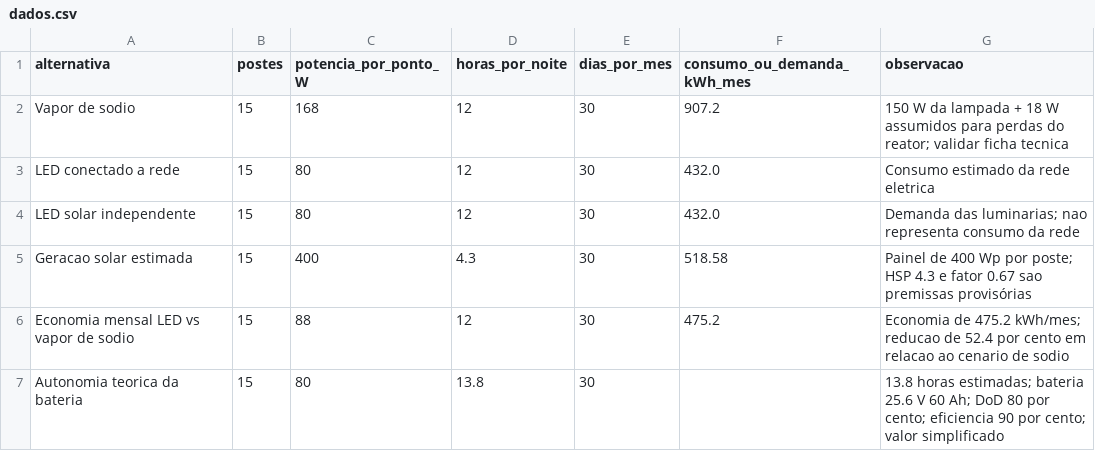
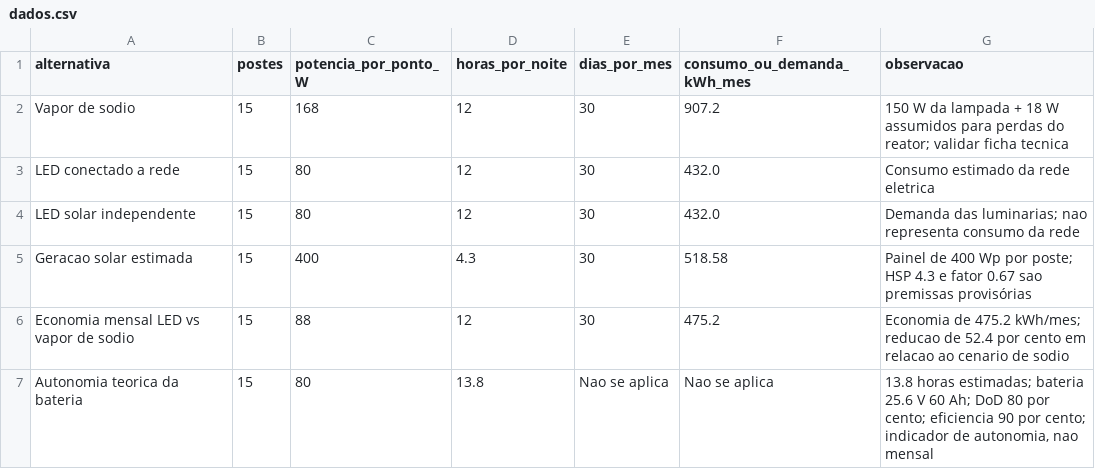
Before and after one commit to MiguelSN07/LumiCity-Global_Solution, a CSV file: dados/dados.csv, drawn as a sheet.

Commit message:
Preenche campos nao aplicaveis na linha de autonomia

```diff
--- a/dados/dados.csv
+++ b/dados/dados.csv
@@ -6,2 +6,2 @@ Geracao solar estimada,15,400,4.3,30,518.58,"Painel de 400 Wp por poste; HSP 4.3
 Economia mensal LED vs vapor de sodio,15,88,12,30,475.2,"Economia de 475.2 kWh/mes; reducao de 52.4 por cento em relacao ao cenario de sodio"
-Autonomia teorica da bateria,15,80,13.8,30,,"13.8 horas estimadas; bateria 25.6 V 60 Ah; DoD 80 por cento; eficiencia 90 por cento; valor simplificado"
+Autonomia teorica da bateria,15,80,13.8,"Nao se aplica","Nao se aplica","13.8 horas estimadas; bateria 25.6 V 60 Ah; DoD 80 por cento; eficiencia 90 por cento; indicador de autonomia, nao mensal"
```
